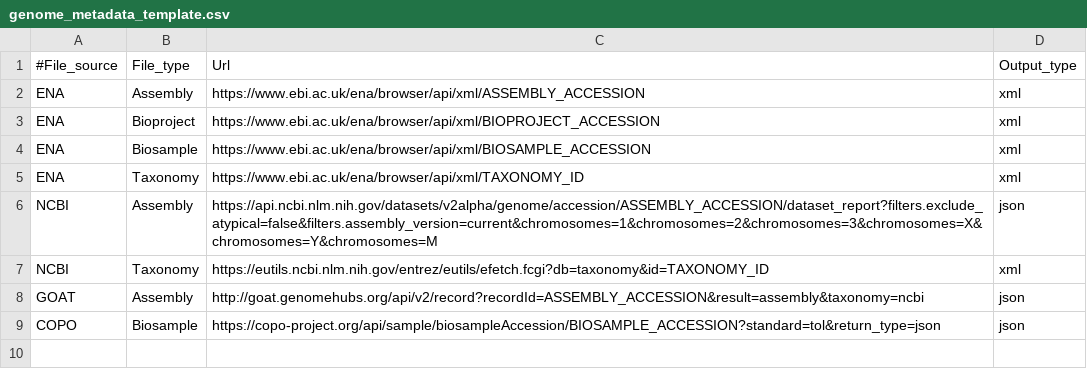
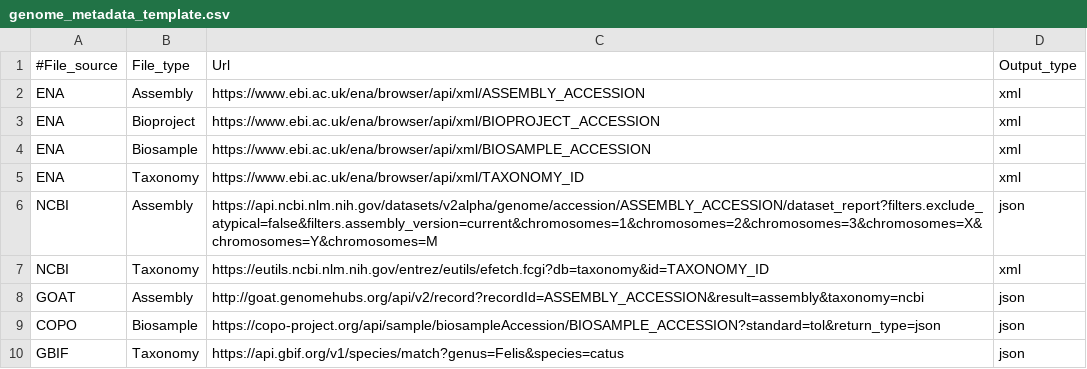
Before and after one commit to sanger-tol/genomenote, a CSV file: assets/genome_metadata_template.csv, drawn as a sheet; the diff names each change by its address in the sheet, - before the commit and + after, or states it on an @@ line.

Commit message:
added url for gbif data parsing a json file

```diff
--- a/assets/genome_metadata_template.csv
+++ b/assets/genome_metadata_template.csv
+row 10: GBIF | Taxonomy | https://api.gbif.org/v1/species/match?genus=Felis&species=catus | json
```
